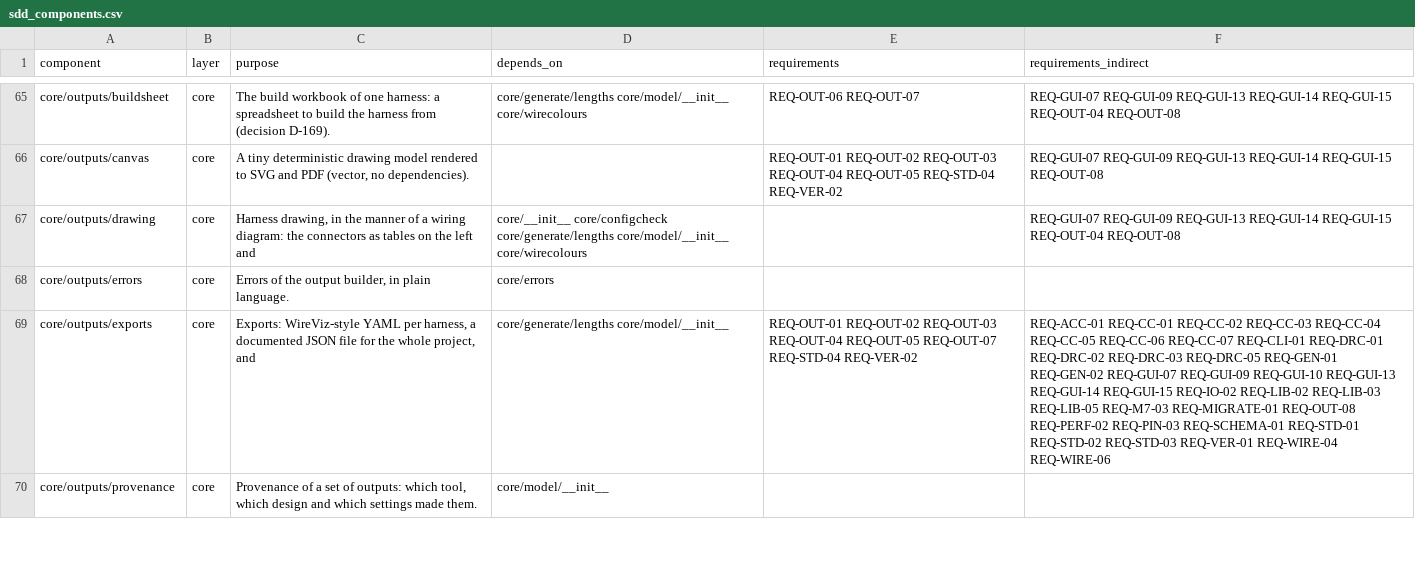
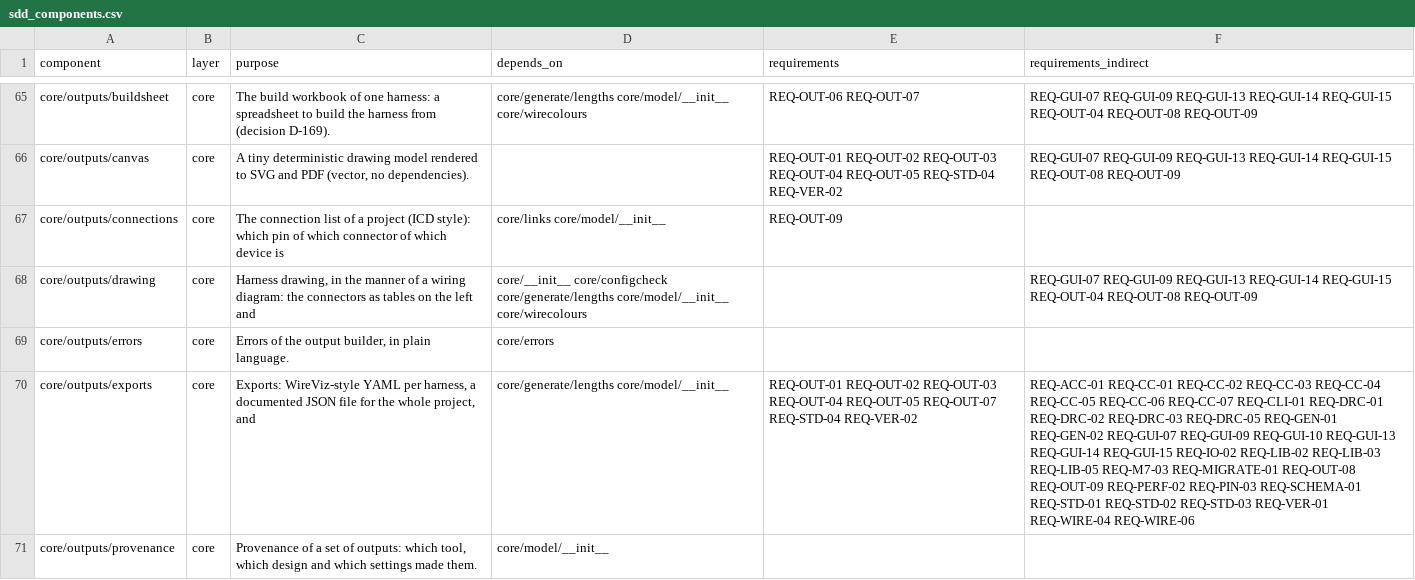
Before and after one commit to 0h3xn4/WireViz-HarnessDesignStudio, a CSV file: HarnessDesignStudio/compliance/sdd_components.csv, drawn as a sheet; only a part is shown, gaps mark what is left out; addresses are those after the commit; the diff covers the shown part only; the diff names each change by its address in the sheet, - before the commit and + after, or states it on an @@ line.

```diff
--- a/HarnessDesignStudio/compliance/sdd_components.csv
+++ b/HarnessDesignStudio/compliance/sdd_components.csv
-F65 (requirements_indirect): …REQ-OUT-04 REQ-OUT-08
+F65 (requirements_indirect): …REQ-OUT-04 REQ-OUT-08 REQ-OUT-09
-F66 (requirements_indirect): …REQ-GUI-15 REQ-OUT-08
+F66 (requirements_indirect): …REQ-GUI-15 REQ-OUT-08 REQ-OUT-09
+row 67: core/outputs/connections | core | The connection list of a project (ICD style): which pin of which connector of which device is | core/links core/model/__init__ | REQ-OUT-09
-F68 (requirements_indirect): …REQ-OUT-04 REQ-OUT-08
+F68 (requirements_indirect): …REQ-OUT-04 REQ-OUT-08 REQ-OUT-09
-F70 (requirements_indirect): …REQ-MIGRATE-01 REQ-OUT-08 REQ-PERF-02 REQ-PIN-03…
+F70 (requirements_indirect): …REQ-MIGRATE-01 REQ-OUT-08 REQ-OUT-09 REQ-PERF-02 REQ-PIN-03…
```
Also changed, not shown: 155 edited cells elsewhere in this file, HarnessDesignStudio/compliance/traceability.csv, 11 other files.
